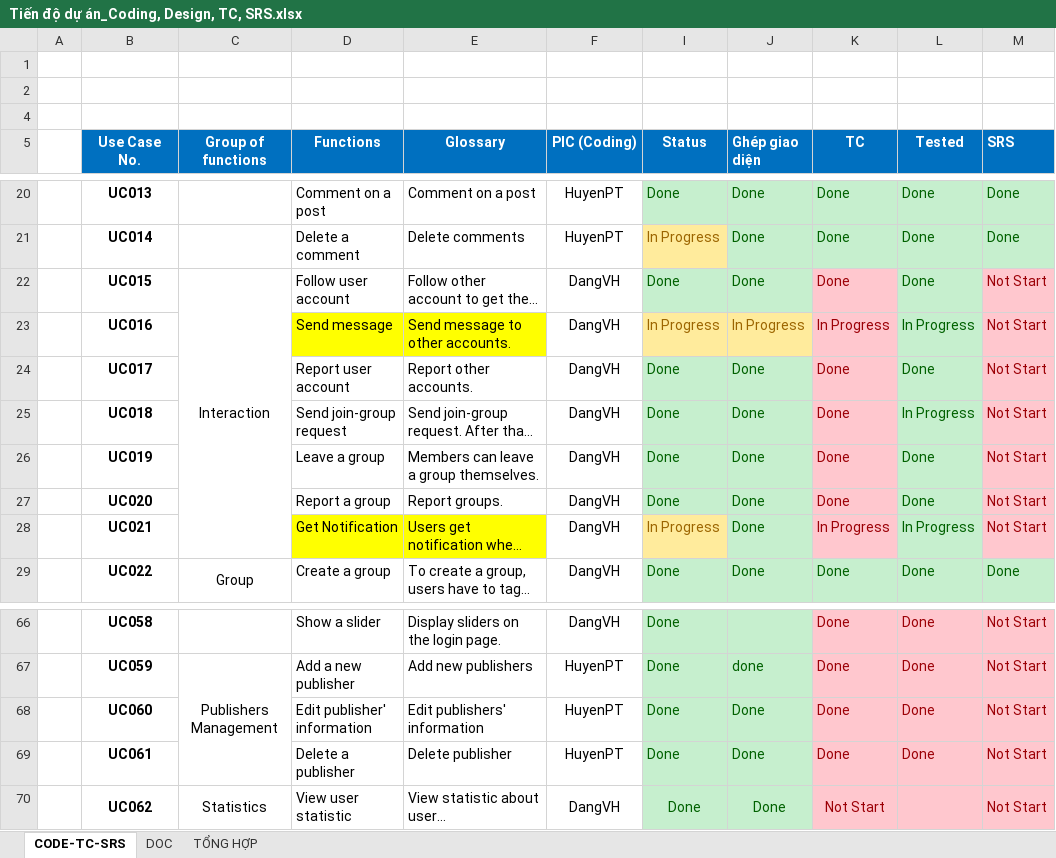
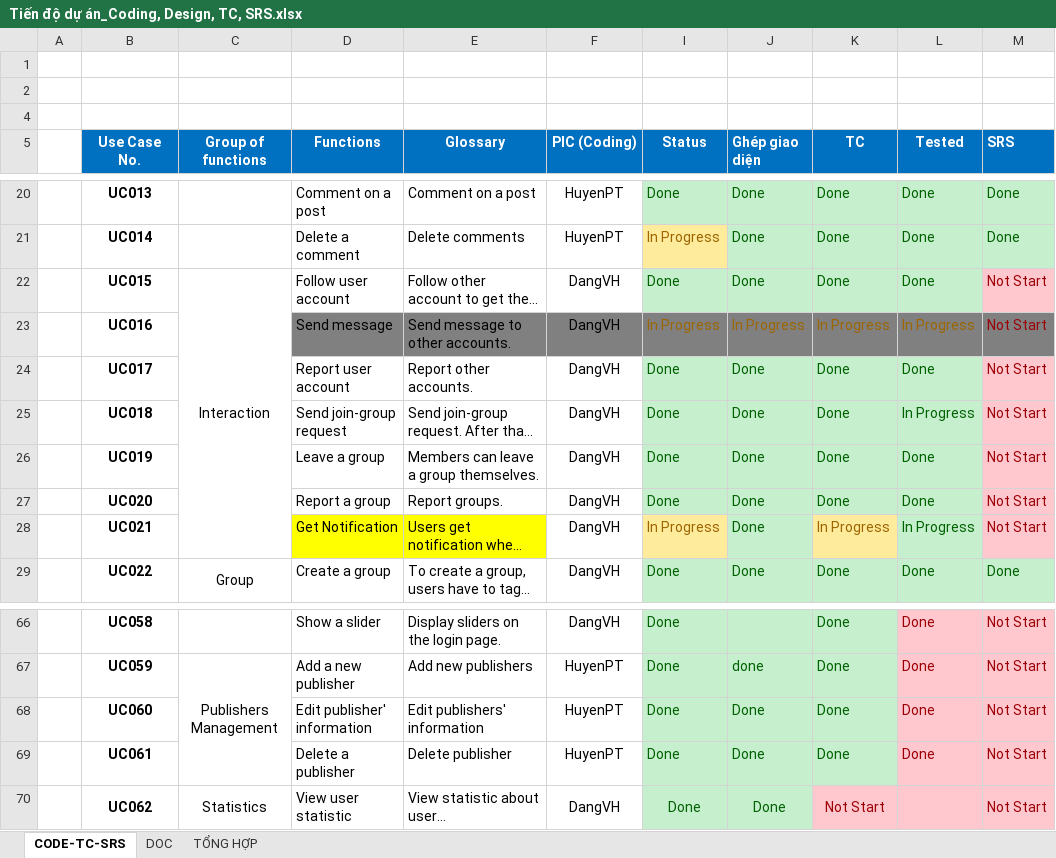
Before and after one commit to sangnvus/201609JS02, an Excel workbook: WIP/Users/HuyenPT/Tiến độ dự án_Coding, Design, TC, SRS.xlsx, sheet CODE-TC-SRS, drawn as a sheet; only a part is shown, gaps mark what is left out; long unchanged cells end in …; values as stored, in another font and other column widths than the file's, no borders; the diff covers the shown part only; the diff names each change by its address in the sheet, - before the commit and + after, or states it on an @@ line.

```diff
--- a/WIP/Users/HuyenPT/Tiến độ dự án_Coding, Design, TC, SRS.xlsx (sheet CODE-TC-SRS)
+++ b/WIP/Users/HuyenPT/Tiến độ dự án_Coding, Design, TC, SRS.xlsx (sheet CODE-TC-SRS)
@@ K22 fill: #FFC7CE → #C6EFCE, text colour: #9C0006 → #006100 @@
-D23:E23 fill: #FFFF00
+D23:E23 fill: #808080
-F23 fill: none
+F23 fill: #808080
-I23:J23 fill: #FFEB9C
+I23:J23 fill: #808080
@@ K23 fill: #FFC7CE → #808080, text colour: #9C0006 → #9C6500 @@
@@ L23 fill: #C6EFCE → #808080, text colour: #006100 → #9C6500 @@
-M23 fill: #FFC7CE
+M23 fill: #808080
@@ K24:K27 fill: #FFC7CE → #C6EFCE, text colour: #9C0006 → #006100 @@
@@ K28 text colour: #9C0006 → #9C6500, fill: #FFC7CE → #FFEB9C @@
@@ K66:K69 fill: #FFC7CE → #C6EFCE, text colour: #9C0006 → #006100 @@
```
Also changed, not shown: cell formats elsewhere in this sheet, sheet DOC, sheet TỔNG HỢP, 13 other files.
